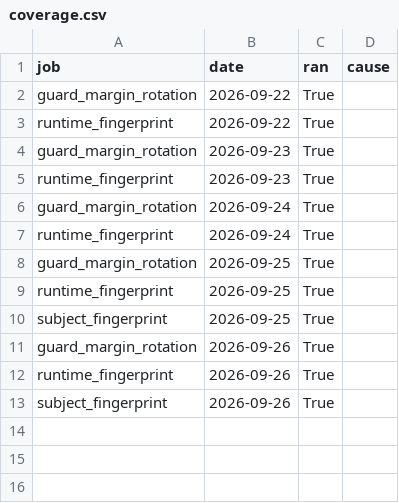
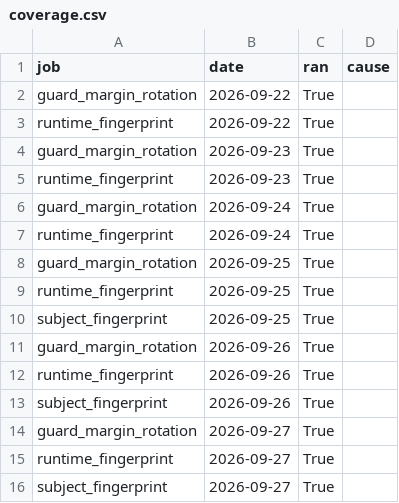
Before and after one commit to LLM-Archive/llm-archive.github.io, a CSV file: coverage.csv, drawn as a sheet.

```diff
--- a/coverage.csv
+++ b/coverage.csv
@@ -13 +13,4 @@ runtime_fingerprint,2026-09-26,True,
 subject_fingerprint,2026-09-26,True,
+guard_margin_rotation,2026-09-27,True,
+runtime_fingerprint,2026-09-27,True,
+subject_fingerprint,2026-09-27,True,
```
Also changed, not shown: outcomes.csv, stability.csv, 4 other files.
